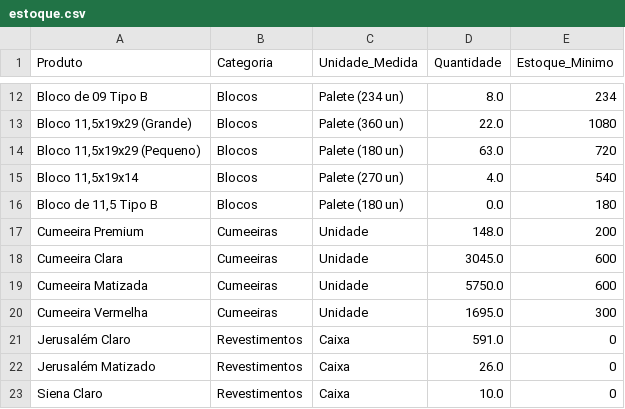
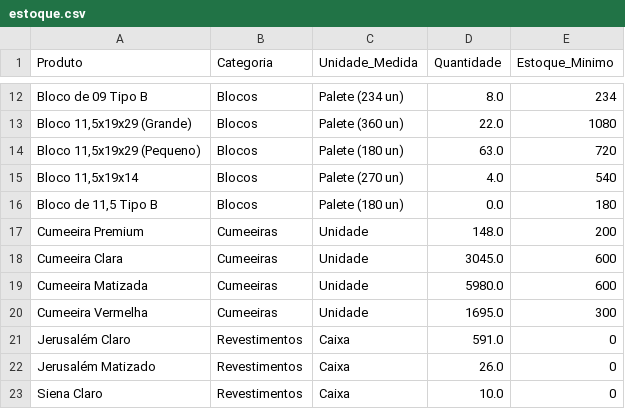
Before and after one commit to rolsimonassi-max/estoque-ceramica, a CSV file: estoque.csv, drawn as a sheet; only a part is shown, gaps mark what is left out.

Commit message:
Atualização automática de estoque.csv [skip ci]

```diff
--- a/estoque.csv
+++ b/estoque.csv
@@ -18,3 +18,3 @@ Cumeeira Premium,Cumeeiras,Unidade,148.0,200
 Cumeeira Clara,Cumeeiras,Unidade,3045.0,600
-Cumeeira Matizada,Cumeeiras,Unidade,5750.0,600
+Cumeeira Matizada,Cumeeiras,Unidade,5980.0,600
 Cumeeira Vermelha,Cumeeiras,Unidade,1695.0,300
```
